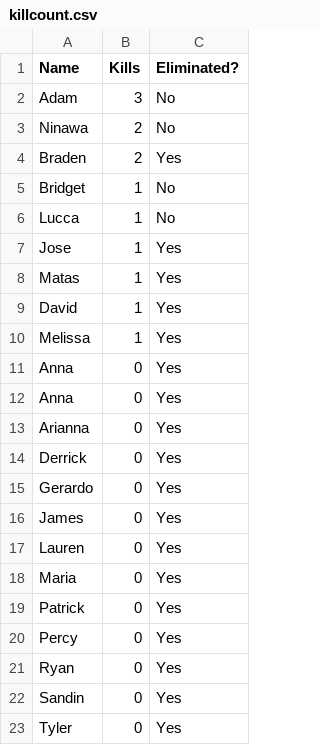
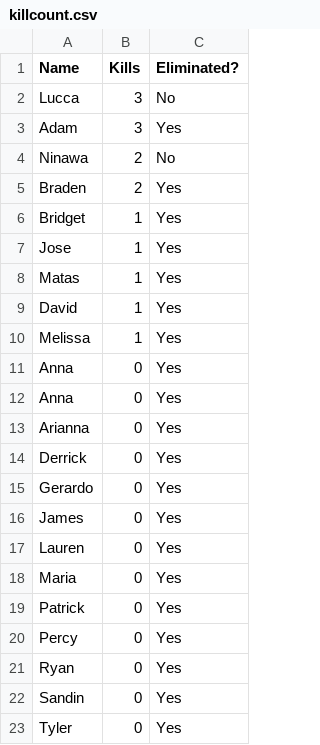
Before and after one commit to jcrayb/jcrayb, a CSV file: csv/killcount.csv, drawn as a sheet.

```diff
--- a/csv/killcount.csv
+++ b/csv/killcount.csv
@@ -1,7 +1,7 @@
 Name,Kills,Eliminated?
-Adam,3,No
+Lucca,3,No
+Adam,3,Yes
 Ninawa,2,No
 Braden,2,Yes
-Bridget,1,No
-Lucca,1,No
+Bridget,1,Yes
 Jose,1,Yes
```
Also changed, not shown: csv/targets2.csv, 2 other files.
